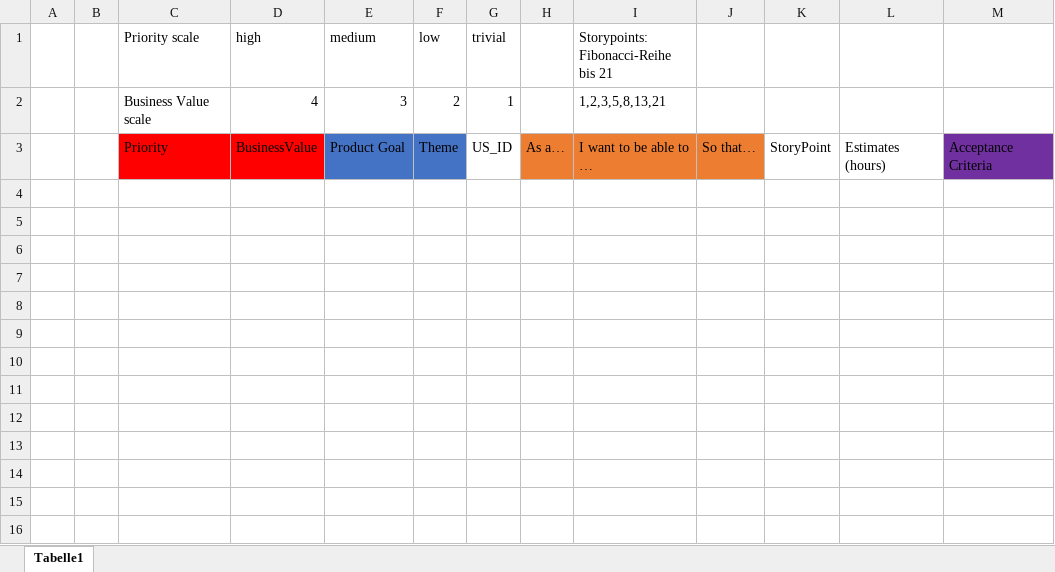
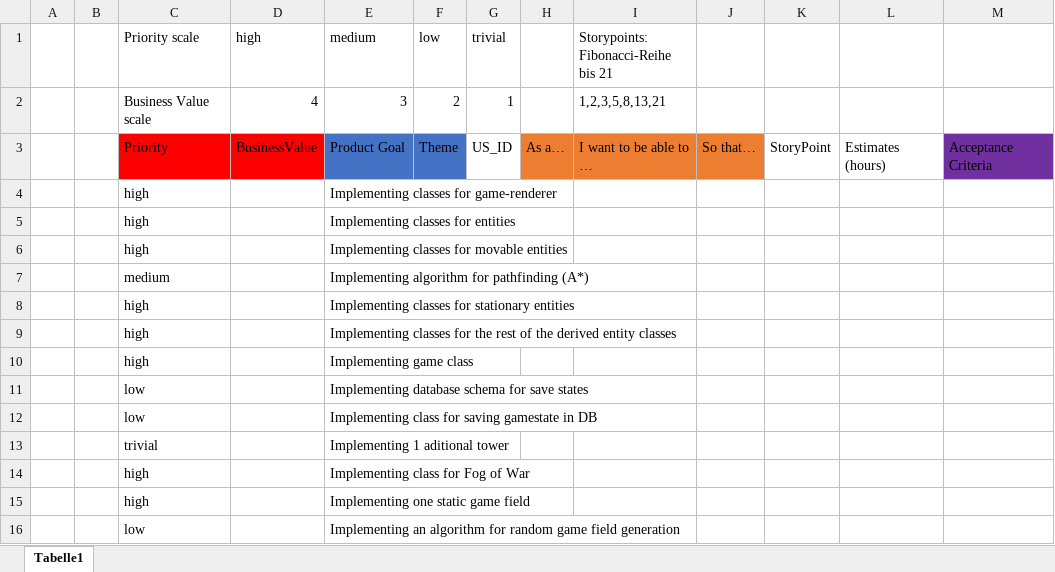
Before and after one commit to Luke420360/NanoNode-Nexus, an Excel workbook: User Stories.xlsx, sheet Tabelle1, drawn as a sheet; values as stored, in another font and other column widths than the file's, no borders; table styles not drawn; the diff names each change by its address in the sheet, - before the commit and + after, or states it on an @@ line.

```diff
--- a/User Stories.xlsx (sheet Tabelle1)
+++ b/User Stories.xlsx (sheet Tabelle1)
+row 4:  |  | high |  | Implementing classes for game-renderer
+row 5:  |  | high |  | Implementing classes for entities
+row 6:  |  | high |  | Implementing classes for movable entities
+row 7:  |  | medium |  | Implementing algorithm for pathfinding (A*)
+row 8:  |  | high |  | Implementing classes for stationary entities
+row 9:  |  | high |  | Implementing classes for the rest of the derived entity classes
+row 10:  |  | high |  | Implementing game class
+row 11:  |  | low |  | Implementing database schema for save states
+row 12:  |  | low |  | Implementing class for saving gamestate in DB
+row 13:  |  | trivial |  | Implementing 1 aditional tower
+row 14:  |  | high |  | Implementing class for Fog of War
+row 15:  |  | high |  | Implementing one static game field
+row 16:  |  | low |  | Implementing an algorithm for random game field generation
```
Also changed, not shown: 2 other files.
